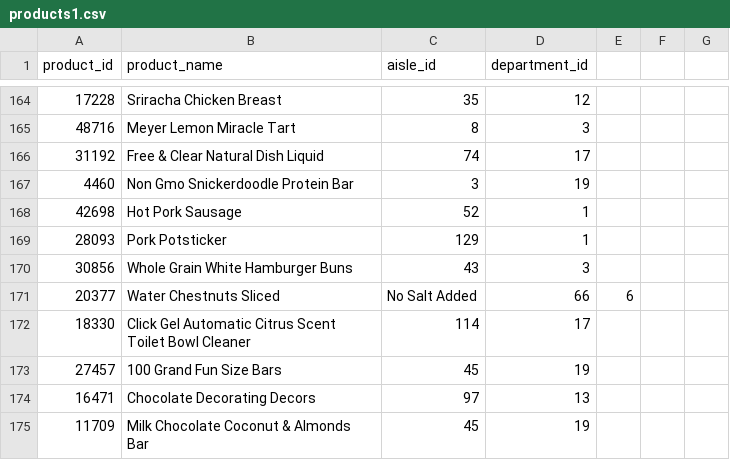
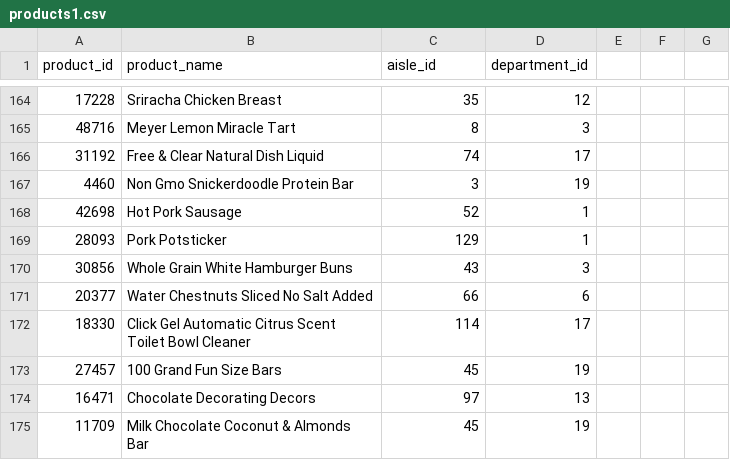
Before and after one commit to SakshiKherde/AGA, a CSV file: Instacart Market Basket/products1.csv, drawn as a sheet; only a part is shown, gaps mark what is left out.

Commit message:
Update products1.csv

```diff
--- a/Instacart Market Basket/products1.csv
+++ b/Instacart Market Basket/products1.csv
@@ -170,3 +170,3 @@ product_id,product_name,aisle_id,department_id
 30856,Whole Grain White Hamburger Buns,43,3
-20377,Water Chestnuts Sliced, No Salt Added,66,6
+20377,Water Chestnuts Sliced No Salt Added,66,6
 18330,Click Gel Automatic Citrus Scent Toilet Bowl Cleaner,114,17
```
